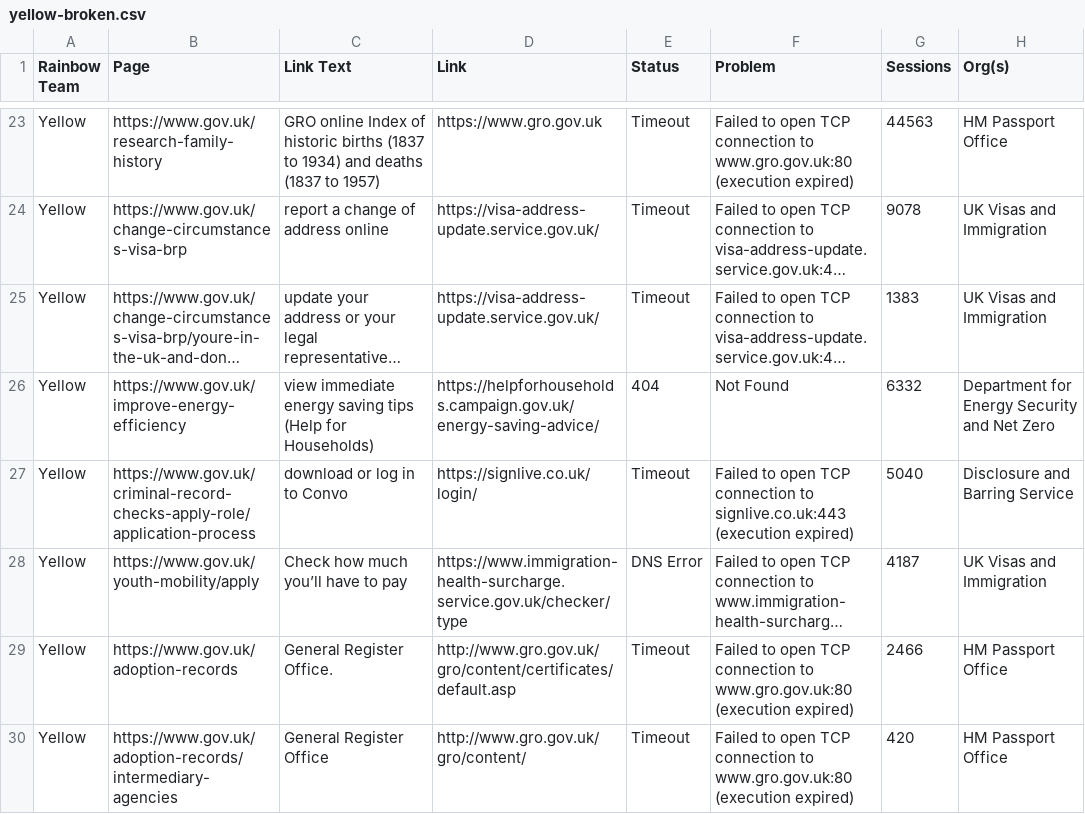
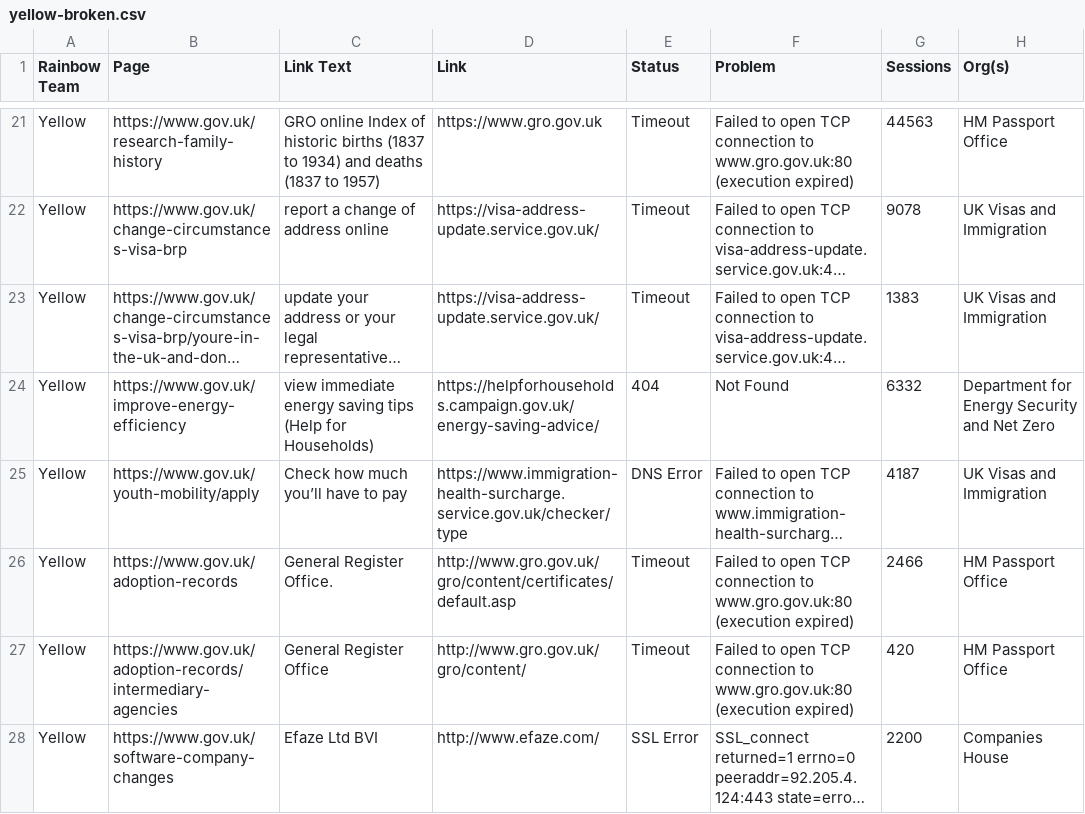
Before and after one commit to keithiopia/mainstream-link-checker, a CSV file: reports/yellow-broken.csv, drawn as a sheet; only a part is shown, gaps mark what is left out; the shorter side is filled out with more unchanged rows; long unchanged cells end in …; the diff covers the shown part only; the diff names each change by its address in the sheet, - before the commit and + after, or states it on an @@ line.

```diff
--- a/reports/yellow-broken.csv
+++ b/reports/yellow-broken.csv
-row 27: Yellow | https://www.gov.uk/criminal-record-checks-apply-role/application-process | download or log in to Convo | https://signlive.co.uk/login/ | Timeout | Failed to open TCP connection to signlive.co.uk:443 (execution expired) | 5040 | Disclosure and Barring Service
```
Also changed, not shown: 4 removed rows and 36 edited cells elsewhere in this file, reports/red-broken.csv, reports/unassigned-suspect.csv, 4 other files.
